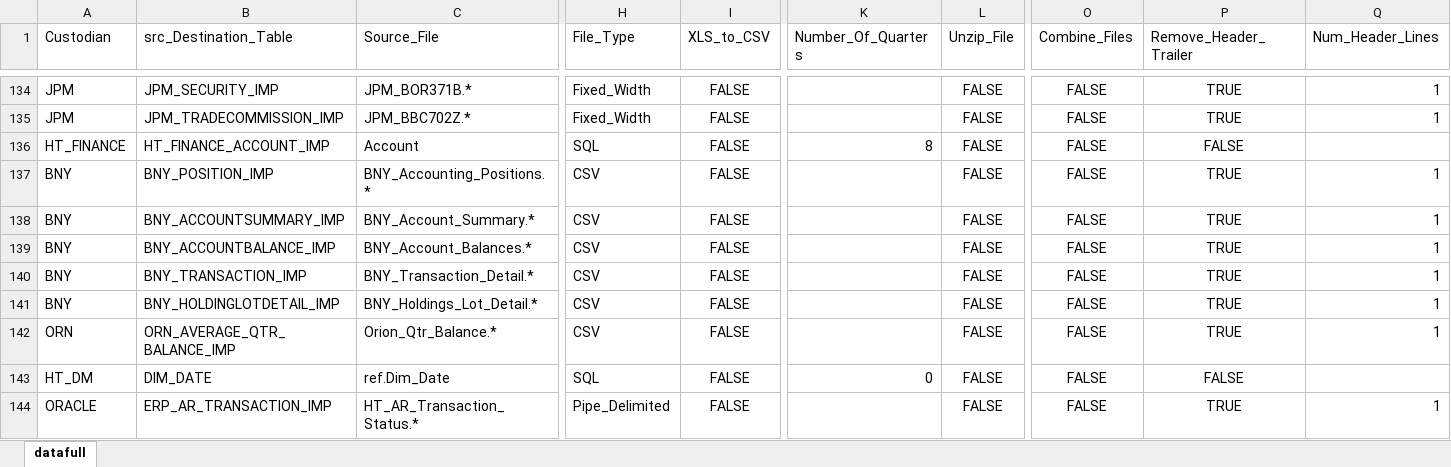
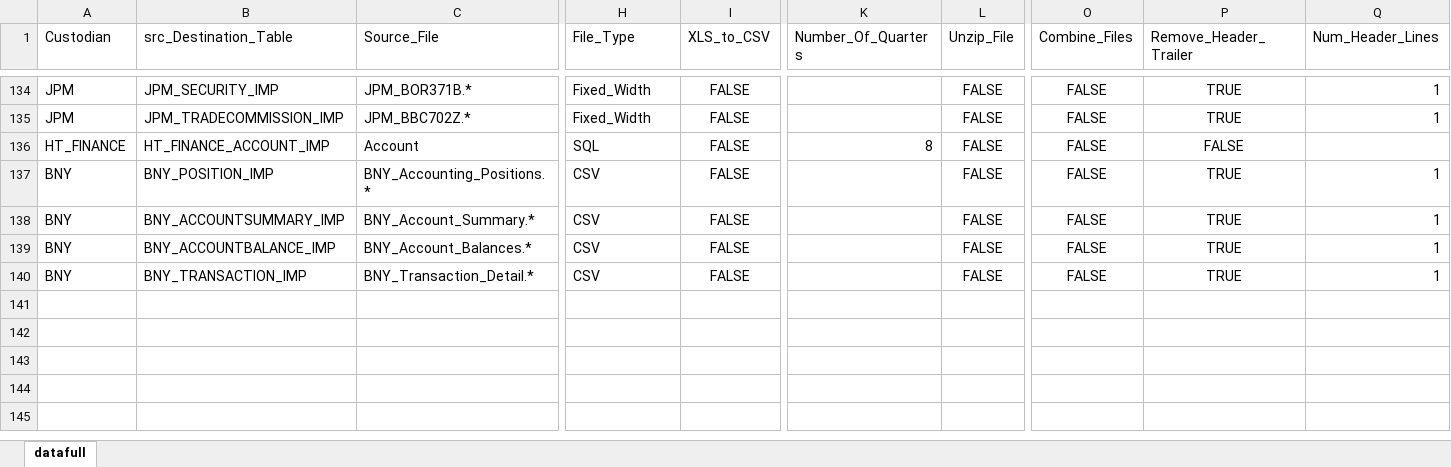
Before and after one commit to SerratoA/excel-gui, an Excel workbook: datafull.xlsx, sheet datafull, drawn as a sheet; only a part is shown, gaps mark what is left out; values as stored, in another font and other column widths than the file's, no borders; rows hold the shown columns only; the diff names each change by its address in the sheet, - before the commit and + after, or states it on an @@ line.

```diff
--- a/datafull.xlsx (sheet datafull)
+++ b/datafull.xlsx (sheet datafull)
-row 141: BNY | BNY_HOLDINGLOTDETAIL_IMP | BNY_Holdings_Lot_Detail.* | CSV | FALSE |  | FALSE | FALSE | TRUE | 1
-row 142: ORN | ORN_AVERAGE_QTR_BALANCE_IMP | Orion_Qtr_Balance.* | CSV | FALSE |  | FALSE | FALSE | TRUE | 1
-row 143: HT_DM | DIM_DATE | ref.Dim_Date | SQL | FALSE | 0 | FALSE | FALSE | FALSE
-row 144: ORACLE | ERP_AR_TRANSACTION_IMP | HT_AR_Transaction_Status.* | Pipe_Delimited | FALSE |  | FALSE | FALSE | TRUE | 1
```
Also changed, not shown: 2 other files.
